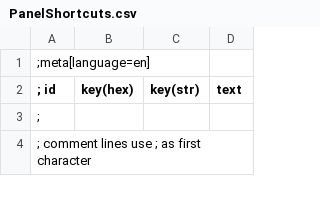
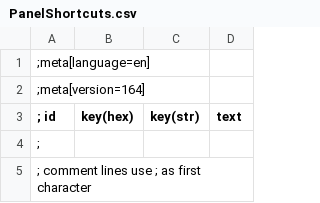
Before and after one commit to Edwin-Holmes/MenuShortcuts, a CSV file: Localisation/PanelShortcuts.csv, drawn as a sheet; only a part is shown; the diff names each change by its address in the sheet, - before the commit and + after, or states it on an @@ line.

Commit message:
Initial 5.01 version

```diff
--- a/Localisation/PanelShortcuts.csv
+++ b/Localisation/PanelShortcuts.csv
+row 2: ;meta[version=164]
```
Also changed, not shown: 4 other files.
